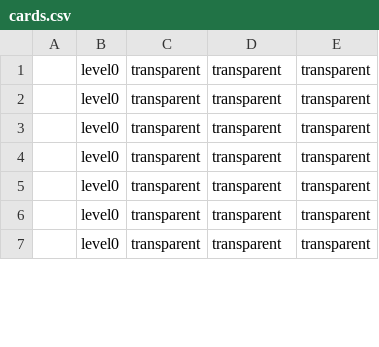
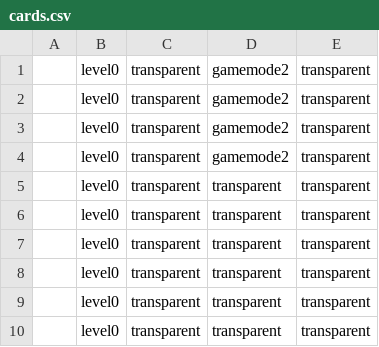
Before and after one commit to jussiholtta/socialrules, a CSV file: cardcreator/cards.csv, drawn as a sheet; only a part is shown; the shorter side is filled out with more unchanged rows; the diff names each change by its address in the sheet, - before the commit and + after, or states it on an @@ line.

Commit message:
added blanks to be included in New Team game by default

```diff
--- a/cardcreator/cards.csv
+++ b/cardcreator/cards.csv
+row 1:  | level0 | transparent | gamemode2 | transparent
+row 2:  | level0 | transparent | gamemode2 | transparent
+row 3:  | level0 | transparent | gamemode2 | transparent
+row 4:  | level0 | transparent | gamemode2 | transparent
+row 5:  | level0 | transparent | transparent | transparent
```
